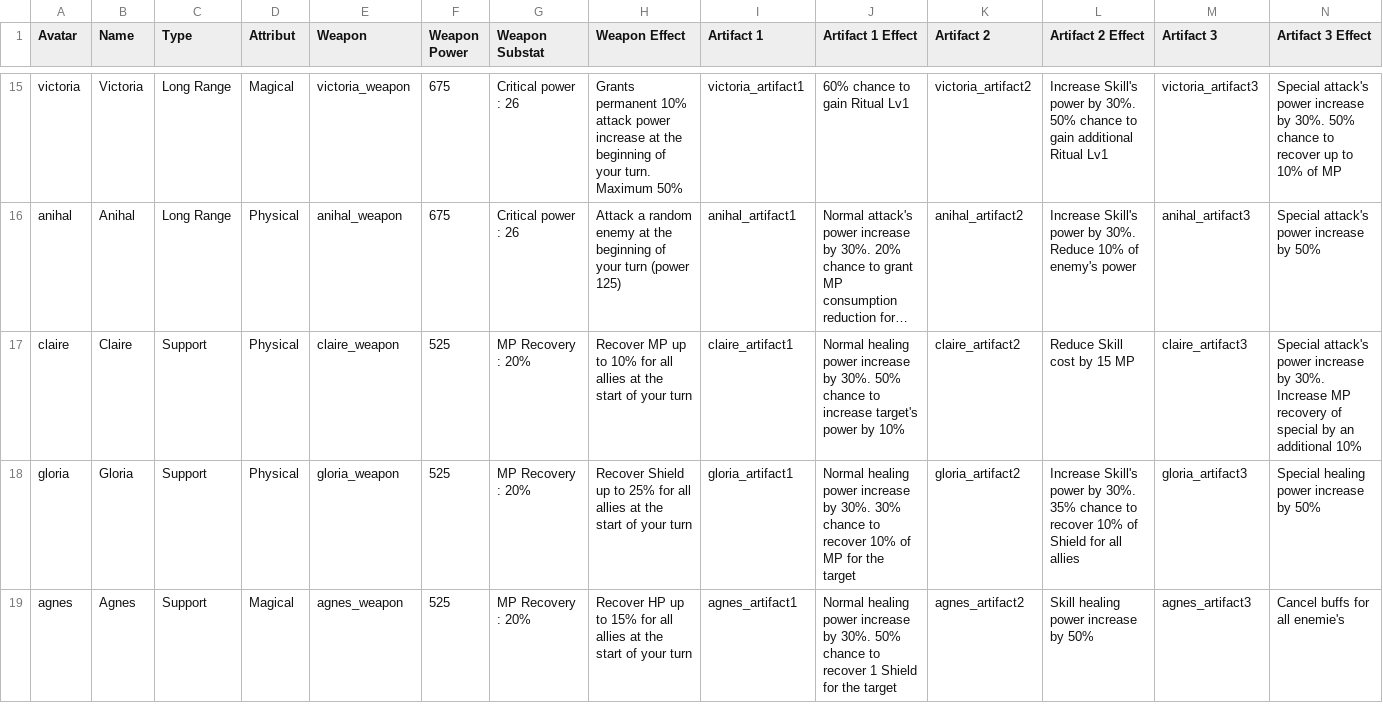
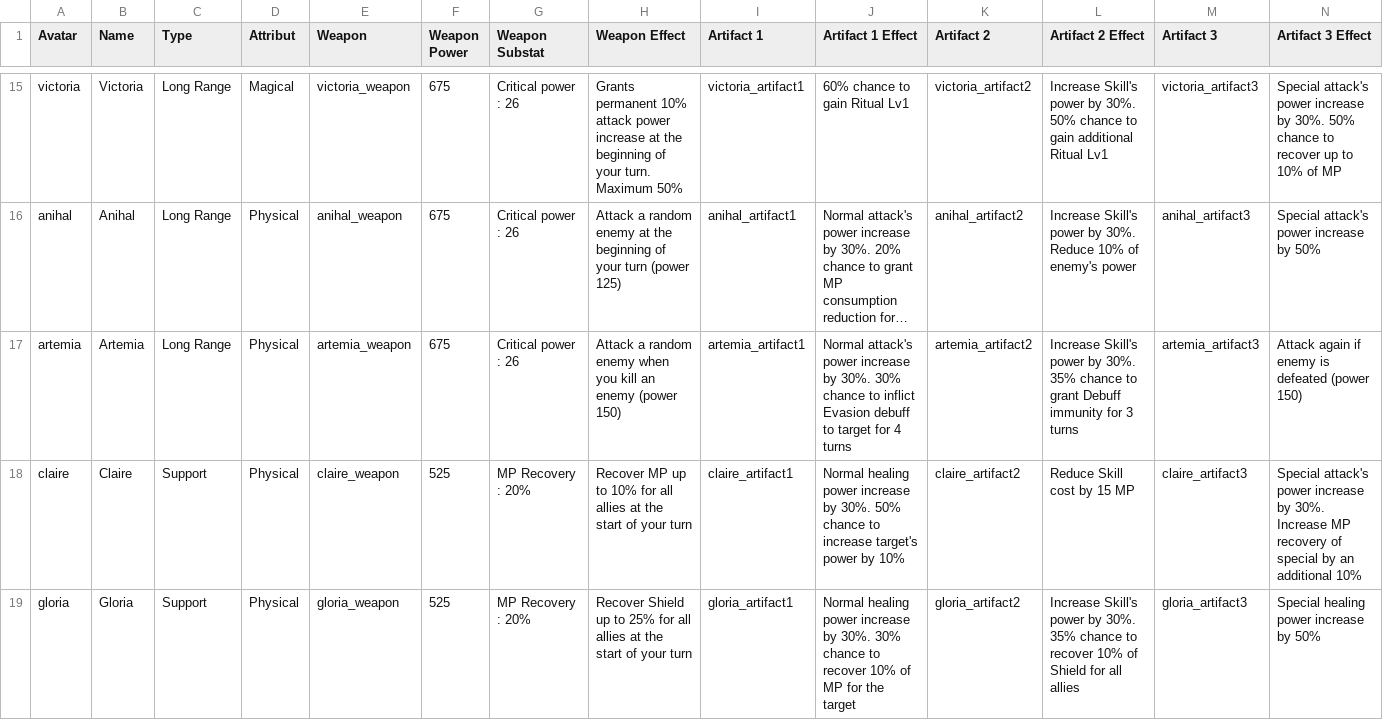
Before and after one commit to Spikan26/brillantliz, a CSV file: csv/character_equipment.csv, drawn as a sheet; only a part is shown, gaps mark what is left out; the shorter side is filled out with more unchanged rows; long unchanged cells end in …; the diff names each change by its address in the sheet, - before the commit and + after, or states it on an @@ line.

Commit message:
Add Artemia

```diff
--- a/csv/character_equipment.csv
+++ b/csv/character_equipment.csv
+row 17: artemia | Artemia | Long Range | Physical | artemia_weapon | 675 | Critical power : 26 | Attack a random enemy when you kill an enemy (power 150) | artemia_artifact1 | Normal attack's power increase by 30%. 30% chance to inflict Evasion debuff to target for 4 turns | artemia_artifact2 | Increase Skill's power by 30%. 35% chance to grant Debuff immunity for 3 turns | artemia_artifact3 | Attack again if enemy is defeated (power 150)
```
Also changed, not shown: csv/characters.csv, 5 other files.
